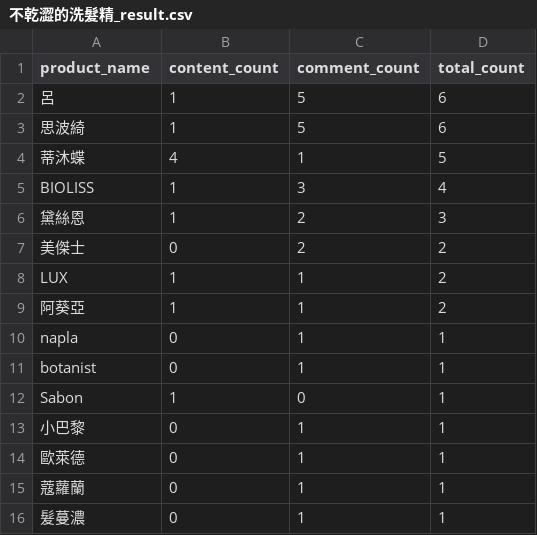
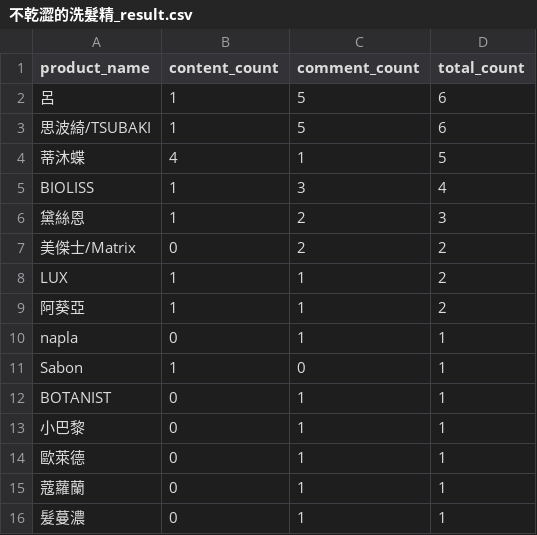
Before and after one commit to laiyingzhen/product-recommender, a CSV file: data/不乾澀的洗髮精_result.csv, drawn as a sheet.

```diff
--- a/data/不乾澀的洗髮精_result.csv
+++ b/data/不乾澀的洗髮精_result.csv
@@ -2,3 +2,3 @@
 呂,1,5,6
-思波綺,1,5,6
+思波綺/TSUBAKI,1,5,6
 蒂沐蝶,4,1,5
@@ -6,3 +6,3 @@ BIOLISS,1,3,4
 黛絲恩,1,2,3
-美傑士,0,2,2
+美傑士/Matrix,0,2,2
 LUX,1,1,2
@@ -10,4 +10,4 @@ LUX,1,1,2
 napla,0,1,1
-botanist,0,1,1
 Sabon,1,0,1
+BOTANIST,0,1,1
 小巴黎,0,1,1
```
Also changed, not shown: 4 other files.
